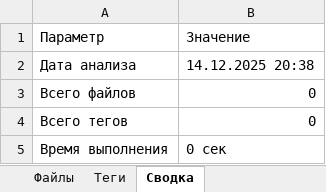
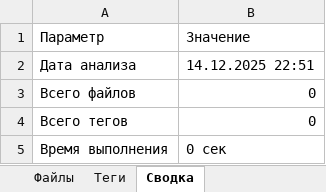
Before and after one commit to bronevoy-crypto/file-analyzer, an Excel workbook: КаталогФайлов_с_тегами.xlsx, sheet Сводка, drawn as a sheet; values as stored, in another font and other column widths than the file's, no borders; the diff names each change by its address in the sheet, - before the commit and + after, or states it on an @@ line.

```diff
--- a/КаталогФайлов_с_тегами.xlsx (sheet Сводка)
+++ b/КаталогФайлов_с_тегами.xlsx (sheet Сводка)
-B2: 14.12.2025 20:38
+B2: 14.12.2025 22:51
```
Also changed, not shown: sheet Файлы, 4 other files.
